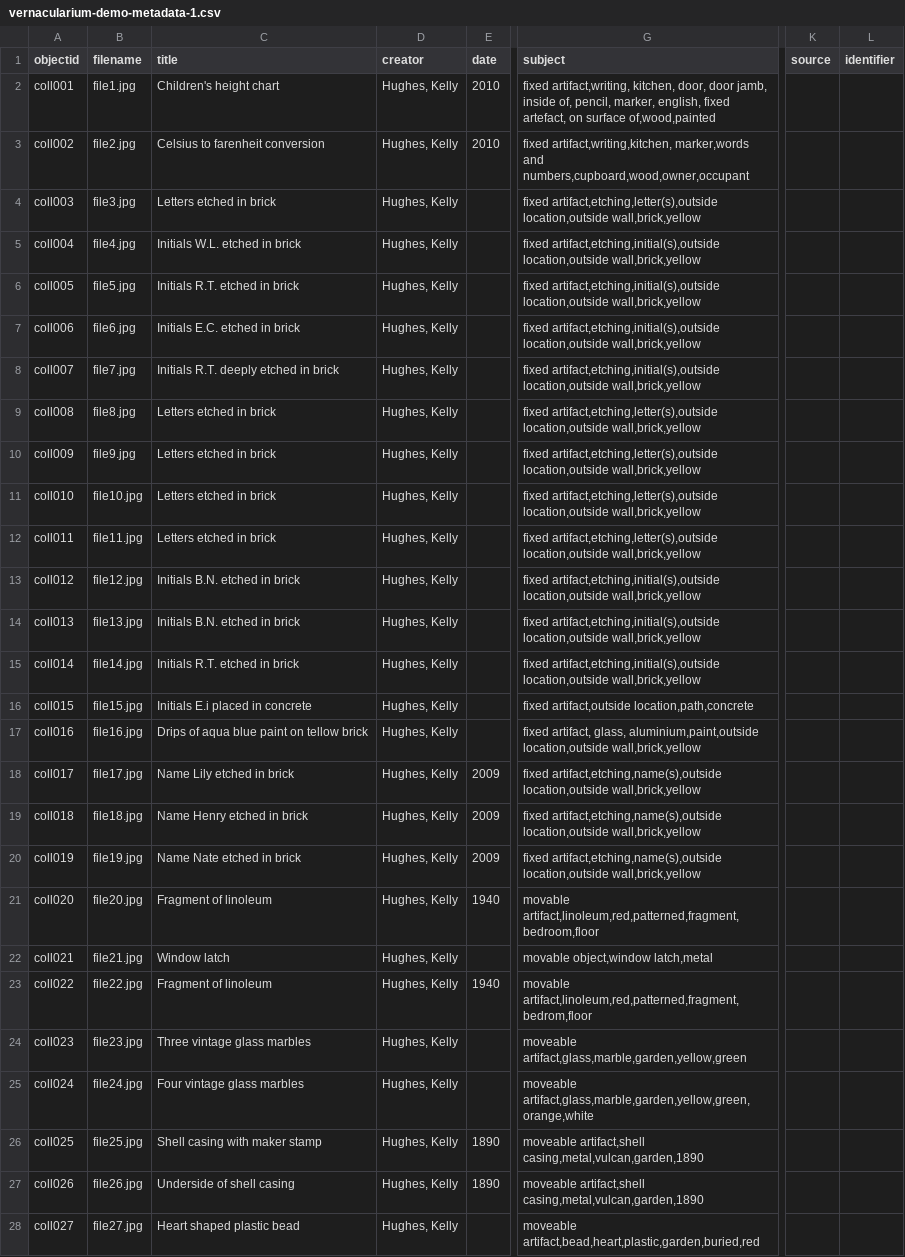
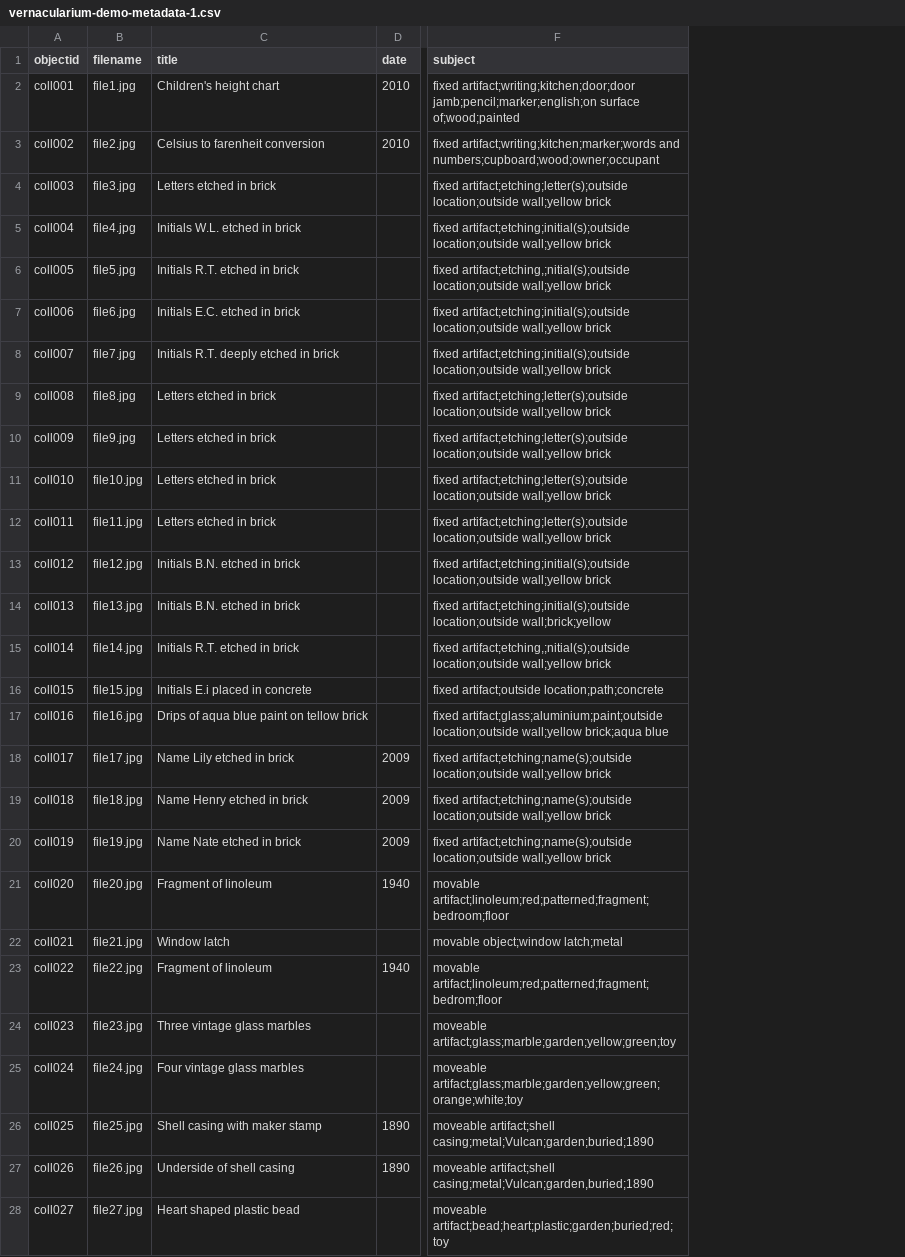
Before and after one commit to digi-food/house_story_demo, a CSV file: _data/vernacularium-demo-metadata-1.csv, drawn as a sheet; only a part is shown, gaps mark what is left out; removed rows and columns are numbered as before the commit, all else as after; the diff covers the shown part only; the diff names each change by its address in the sheet, - before the commit and + after, or states it on an @@ line.

Commit message:
Update vernacularium-demo-metadata-1.csv
Changed commas to semicolons in subject column

```diff
--- a/_data/vernacularium-demo-metadata-1.csv
+++ b/_data/vernacularium-demo-metadata-1.csv
-column D (creator), rows 2-28: all Hughes, Kelly
-column K (source), empty
-column L (identifier), empty
-F2 (subject): fixed artifact,writing, kitchen, door, door jamb, inside of, pencil, marker, english, fixed artefact, on surface of,wood,painted
+F2 (subject): fixed artifact;writing;kitchen;door;door jamb;pencil;marker;english;on surface of;wood;painted
-F3 (subject): fixed artifact,writing,kitchen, marker,words and numbers,cupboard,wood,owner,occupant
+F3 (subject): fixed artifact;writing;kitchen;marker;words and numbers;cupboard;wood;owner;occupant
-F4 (subject): fixed artifact,etching,letter(s),outside location,outside wall,brick,yellow
+F4 (subject): fixed artifact;etching;letter(s);outside location;outside wall;yellow brick
-F5 (subject): fixed artifact,etching,initial(s),outside location,outside wall,brick,yellow
+F5 (subject): fixed artifact;etching;initial(s);outside location;outside wall;yellow brick
-F6 (subject): fixed artifact,etching,initial(s),outside location,outside wall,brick,yellow
+F6 (subject): fixed artifact;etching,;nitial(s);outside location;outside wall;yellow brick
-F7:F8 (subject): fixed artifact,etching,initial(s),outside location,outside wall,brick,yellow
+F7:F8 (subject): fixed artifact;etching;initial(s);outside location;outside wall;yellow brick
-F9:F12 (subject): fixed artifact,etching,letter(s),outside location,outside wall,brick,yellow
+F9:F12 (subject): fixed artifact;etching;letter(s);outside location;outside wall;yellow brick
-F13 (subject): fixed artifact,etching,initial(s),outside location,outside wall,brick,yellow
+F13 (subject): fixed artifact;etching;initial(s);outside location;outside wall;yellow brick
-F14 (subject): fixed artifact,etching,initial(s),outside location,outside wall,brick,yellow
+F14 (subject): fixed artifact;etching;initial(s);outside location;outside wall;brick;yellow
-F15 (subject): fixed artifact,etching,initial(s),outside location,outside wall,brick,yellow
+F15 (subject): fixed artifact;etching,;nitial(s);outside location;outside wall;yellow brick
-F16 (subject): fixed artifact,outside location,path,concrete
+F16 (subject): fixed artifact;outside location;path;concrete
-F17 (subject): fixed artifact, glass, aluminium,paint,outside location,outside wall,brick,yellow
+F17 (subject): fixed artifact;glass;aluminium;paint;outside location;outside wall;yellow brick;aqua blue
-F18:F20 (subject): fixed artifact,etching,name(s),outside location,outside wall,brick,yellow
+F18:F20 (subject): fixed artifact;etching;name(s);outside location;outside wall;yellow brick
-F21 (subject): movable artifact,linoleum,red,patterned,fragment,bedroom,floor
+F21 (subject): movable artifact;linoleum;red;patterned;fragment;bedroom;floor
-F22 (subject): movable object,window latch,metal
+F22 (subject): movable object;window latch;metal
-F23 (subject): movable artifact,linoleum,red,patterned,fragment,bedrom,floor
+F23 (subject): movable artifact;linoleum;red;patterned;fragment;bedrom;floor
-F24 (subject): moveable artifact,glass,marble,garden,yellow,green
+F24 (subject): moveable artifact;glass;marble;garden;yellow;green;toy
-F25 (subject): moveable artifact,glass,marble,garden,yellow,green,orange,white
+F25 (subject): moveable artifact;glass;marble;garden;yellow;green;orange;white;toy
-F26 (subject): moveable artifact,shell casing,metal,vulcan,garden,1890
+F26 (subject): moveable artifact;shell casing;metal;Vulcan;garden;buried;1890
-F27 (subject): moveable artifact,shell casing,metal,vulcan,garden,1890
+F27 (subject): moveable artifact;shell casing;metal;Vulcan;garden,buried;1890
-F28 (subject): moveable artifact,bead,heart,plastic,garden,buried,red
+F28 (subject): moveable artifact;bead;heart;plastic;garden;buried;red;toy
```
Also changed, not shown: 27 edited cells elsewhere in this file.
